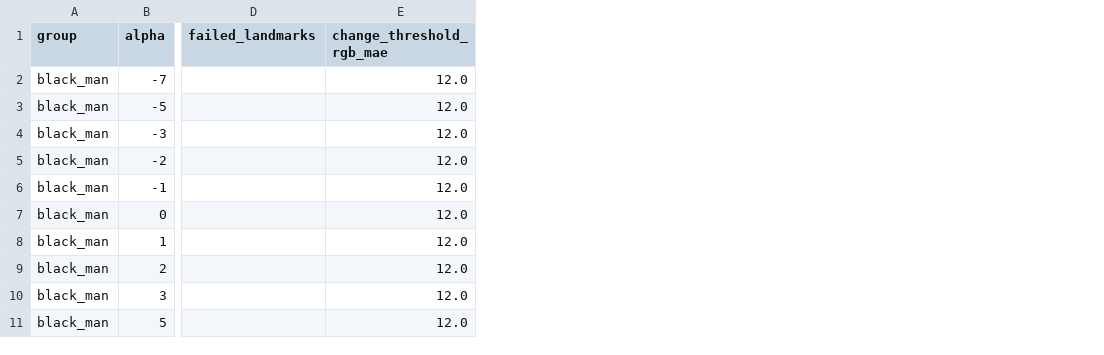
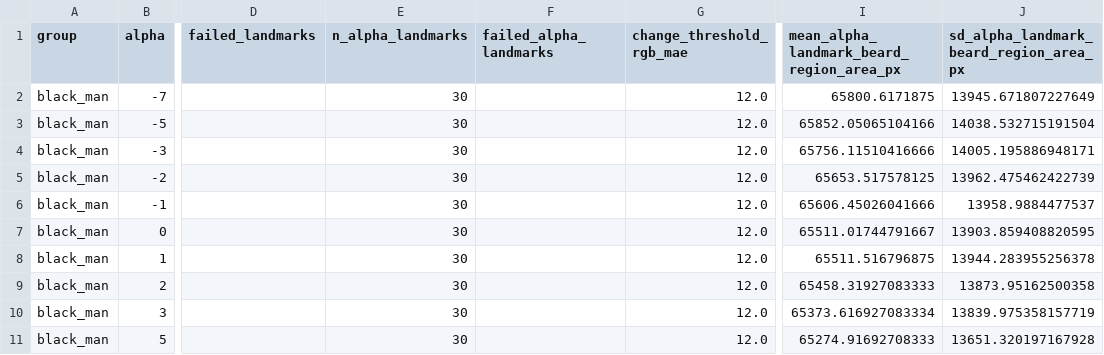
Before and after one commit to ele906/debiasing, a CSV file: layers/runs/mid0_sae_face_001/interventions/global_seed_average_001/feature_4228/beard_landmarker_report/beard_region_change_metrics.csv, drawn as a sheet; only a part is shown, gaps mark what is left out; the diff names each change by its address in the sheet, - before the commit and + after, or states it on an @@ line.

Commit message:
Use per-alpha landmark region frequency maps

```diff
--- a/layers/runs/mid0_sae_face_001/interventions/global_seed_average_001/feature_4228/beard_landmarker_report/beard_region_change_metrics.csv
+++ b/layers/runs/mid0_sae_face_001/interventions/global_seed_average_001/feature_4228/beard_landmarker_report/beard_region_change_metrics.csv
+column E (n_alpha_landmarks), rows 2-11: all 30
+column F (failed_alpha_landmarks), empty
+column I, rows 1-11: mean_alpha_landmark_beard_region_area_px | 65800.6171875 | 65852.05065104166 | 65756.11510416666 | 65653.517578125 | 65606.45026041666 | 65511.01744791667 | 65511.516796875 | 65458.31927083333 | 65373.616927083334 | 65274.91692708333
+column J, rows 1-11: sd_alpha_landmark_beard_region_area_px | 13945.671807227649 | 14038.532715191504 | 14005.195886948171 | 13962.475462422739 | 13958.9884477537 | 13903.859408820595 | 13944.283955256378 | 13873.95162500358 | 13839.975358157719 | 13651.320197167928
```
Also changed, not shown: 27 other files.
